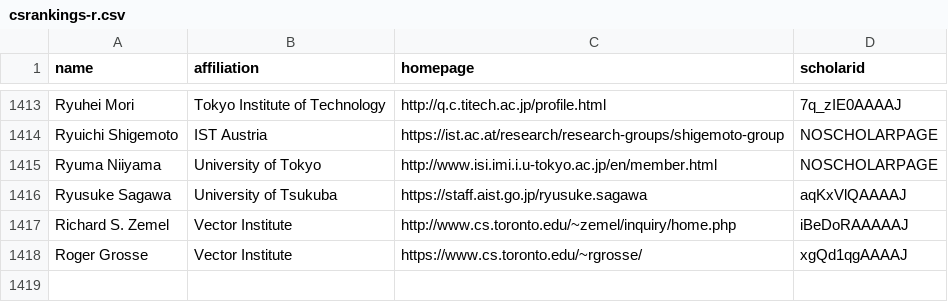
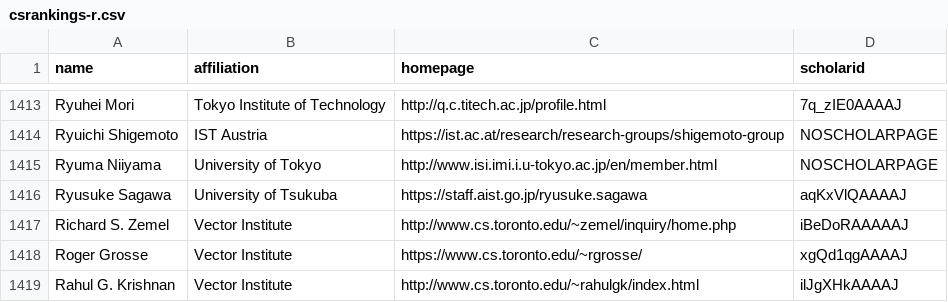
Before and after one commit to VectorInstitute/CSrankings, a CSV file: csrankings-r.csv, drawn as a sheet; only a part is shown, gaps mark what is left out.

```diff
--- a/csrankings-r.csv
+++ b/csrankings-r.csv
@@ -1418 +1418,2 @@ Richard S. Zemel,Vector Institute,http://www.cs.toronto.edu/~zemel/inquiry/home.
 Roger Grosse,Vector Institute,https://www.cs.toronto.edu/~rgrosse/,xgQd1qgAAAAJ
+Rahul G. Krishnan,Vector Institute,http://www.cs.toronto.edu/~rahulgk/index.html,ilJgXHkAAAAJ
```
Also changed, not shown: csrankings-b.csv, csrankings-w.csv, 1 other file.
